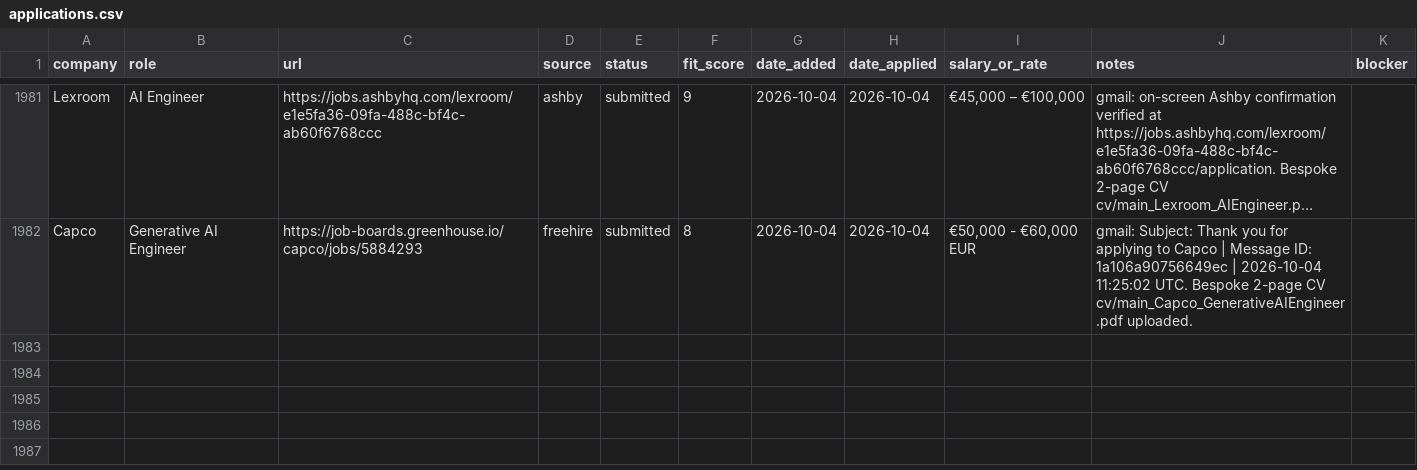
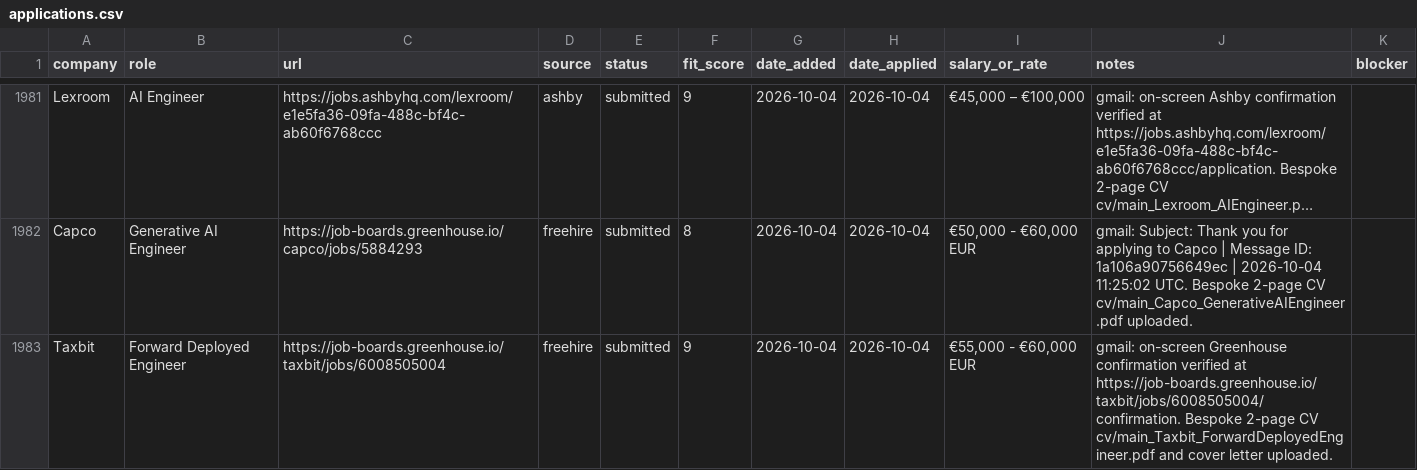
Before and after one commit to prab-gupta/job-hunt, a CSV file: applications.csv, drawn as a sheet; only a part is shown, gaps mark what is left out; long unchanged cells end in …; the diff names each change by its address in the sheet, - before the commit and + after, or states it on an @@ line.

Commit message:
apply: submit Taxbit Forward Deployed Engineer (Madrid)

```diff
--- a/applications.csv
+++ b/applications.csv
+row 1983: Taxbit | Forward Deployed Engineer | https://job-boards.greenhouse.io/taxbit/jobs/6008505004 | freehire | submitted | 9 | 2026-10-04 | 2026-10-04 | €55,000 - €60,000 EUR | gmail: on-screen Greenhouse confirmation verified at https://job-boards.greenhouse.io/taxbit/jobs/6008505004/confirmation. Bespoke 2-page CV cv/main_Taxbit_ForwardDeployedEngineer.pdf and cover letter uploaded.
```
Also changed, not shown: data/csvs/applications.csv, loop/applications.csv, 4 other files.
